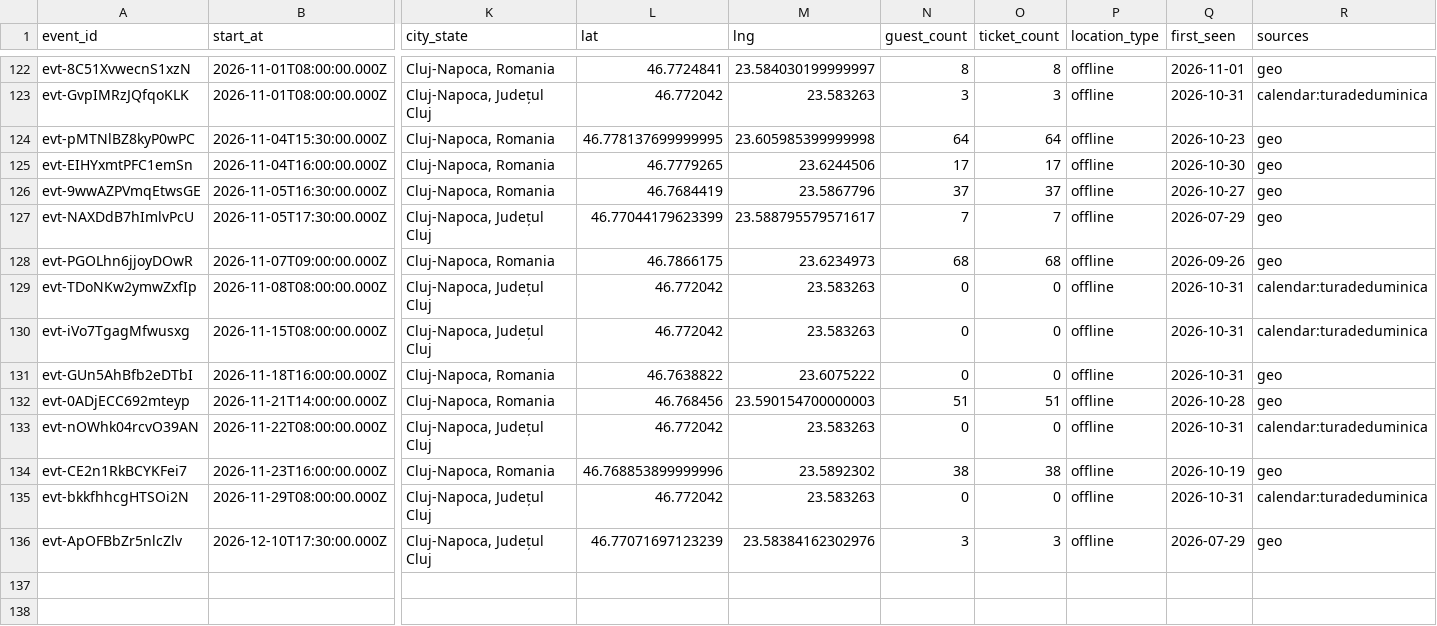
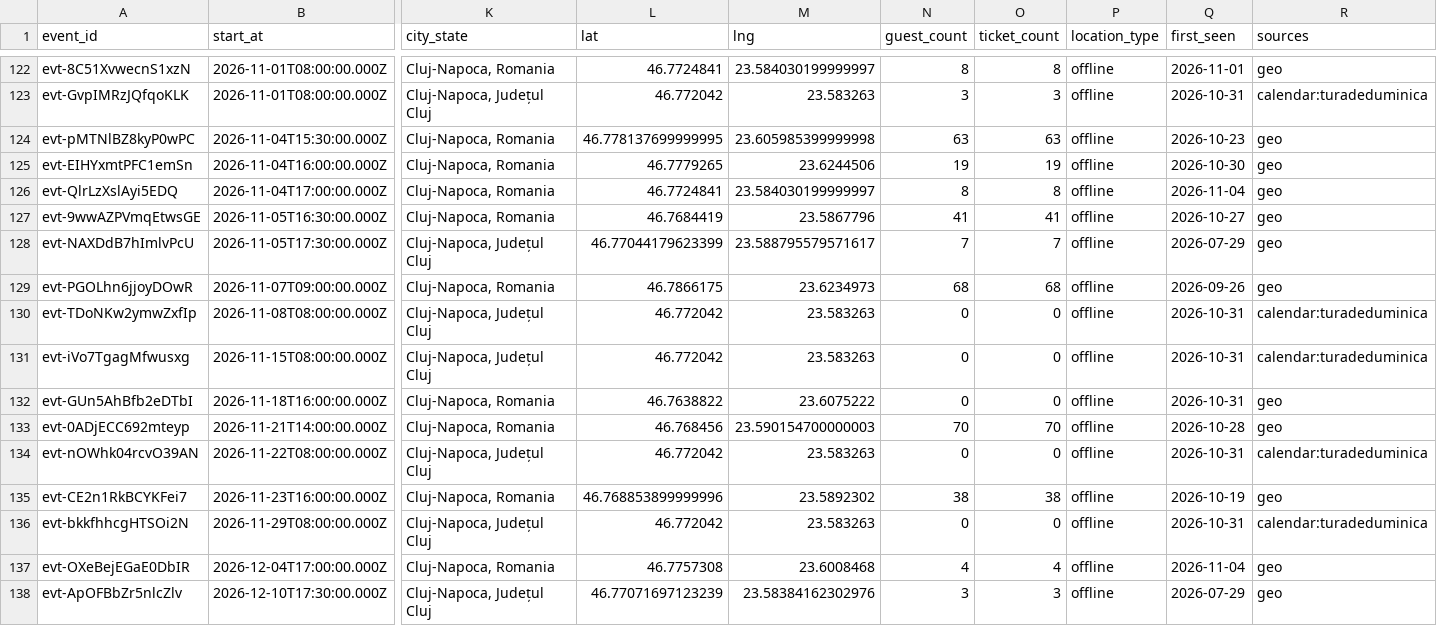
Before and after one commit to FlorinPopaCodes/cluj-meetup-tracker, a CSV file: data/events.csv, drawn as a sheet; only a part is shown, gaps mark what is left out; addresses are those after the commit; rows hold the shown columns only; the diff names each change by its address in the sheet, - before the commit and + after, or states it on an @@ line.

```diff
--- a/data/events.csv
+++ b/data/events.csv
-N124 (guest_count): 64
+N124 (guest_count): 63
-O124 (ticket_count): 64
+O124 (ticket_count): 63
-N125 (guest_count): 17
+N125 (guest_count): 19
-O125 (ticket_count): 17
+O125 (ticket_count): 19
+row 126: evt-QlrLzXslAyi5EDQ | 2026-11-04T17:00:00.000Z | Cluj-Napoca, Romania | 46.7724841 | 23.584030199999997 | 8 | 8 | offline | 2026-11-04 | geo
-N127 (guest_count): 37
+N127 (guest_count): 41
-O127 (ticket_count): 37
+O127 (ticket_count): 41
-N133 (guest_count): 51
+N133 (guest_count): 70
-O133 (ticket_count): 51
+O133 (ticket_count): 70
+row 137: evt-OXeBejEGaE0DbIR | 2026-12-04T17:00:00.000Z | Cluj-Napoca, Romania | 46.7757308 | 23.6008468 | 4 | 4 | offline | 2026-11-04 | geo
```
Also changed, not shown: 4 other files.
